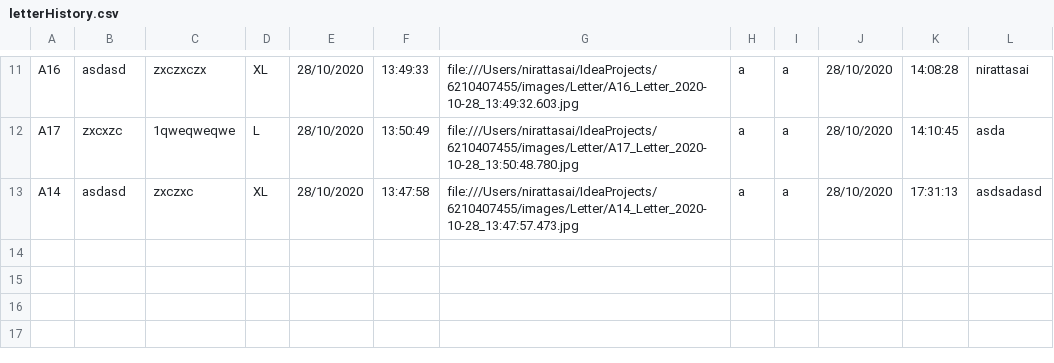
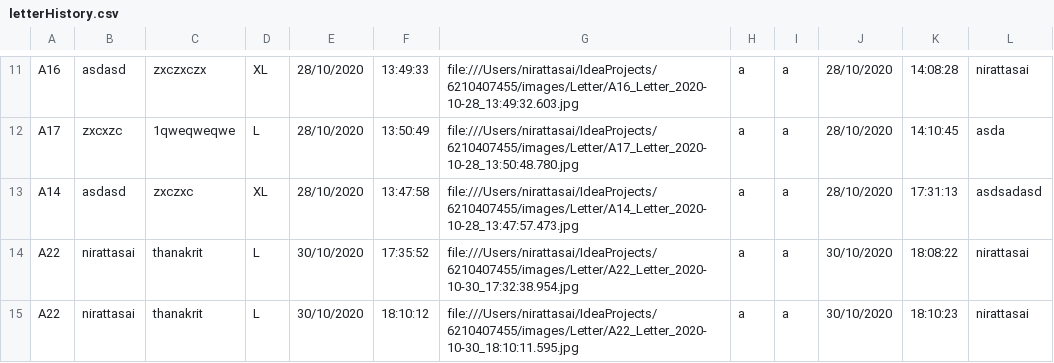
Before and after one commit to nirattasai/mailBox, a CSV file: CSV/letterHistory.csv, drawn as a sheet; only a part is shown, gaps mark what is left out.

```diff
--- a/CSV/letterHistory.csv
+++ b/CSV/letterHistory.csv
@@ -13 +13,3 @@ A17,zxcxzc,1qweqweqwe,L,28/10/2020,13:50:49,file:///Users/nirattasai/IdeaProject
 A14,asdasd,zxczxc,XL,28/10/2020,13:47:58,file:///Users/nirattasai/IdeaProjects/6210407455/images/Letter/A14_Letter_2020-10-28_13:47:57.473.jpg,a,a,28/10/2020,17:31:13,asdsadasd
+A22,nirattasai,thanakrit,L,30/10/2020,17:35:52,file:///Users/nirattasai/IdeaProjects/6210407455/images/Letter/A22_Letter_2020-10-30_17:32:38.954.jpg,a,a,30/10/2020,18:08:22,nirattasai
+A22,nirattasai,thanakrit,L,30/10/2020,18:10:12,file:///Users/nirattasai/IdeaProjects/6210407455/images/Letter/A22_Letter_2020-10-30_18:10:11.595.jpg,a,a,30/10/2020,18:10:23,nirattasai
```
Also changed, not shown: CSV/CondoRoom.csv, CSV/Staff.csv, 9 other files.
